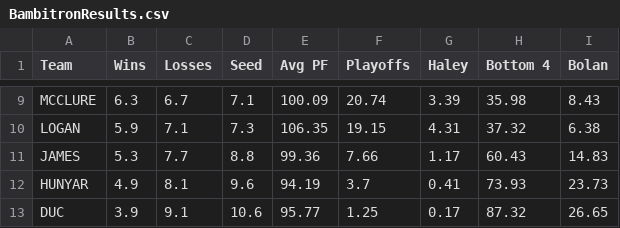
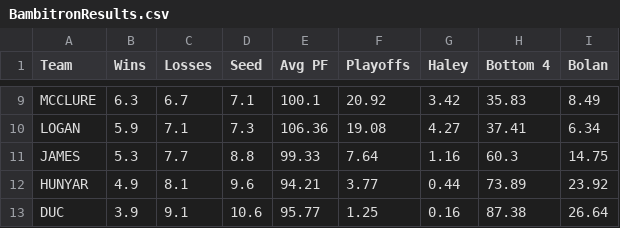
Before and after one commit to jpkolbush/bambitron, a CSV file: BambitronResults.csv, drawn as a sheet; only a part is shown, gaps mark what is left out; the diff covers the shown part only; the diff names each change by its address in the sheet, - before the commit and + after, or states it on an @@ line.

```diff
--- a/BambitronResults.csv
+++ b/BambitronResults.csv
-E9 (Avg PF): 100.09
+E9 (Avg PF): 100.1
-F9 (Playoffs): 20.74
+F9 (Playoffs): 20.92
-G9 (Haley): 3.39
+G9 (Haley): 3.42
-H9 (Bottom 4): 35.98
+H9 (Bottom 4): 35.83
-I9 (Bolan): 8.43
+I9 (Bolan): 8.49
-E10 (Avg PF): 106.35
+E10 (Avg PF): 106.36
-F10 (Playoffs): 19.15
+F10 (Playoffs): 19.08
-G10 (Haley): 4.31
+G10 (Haley): 4.27
-H10 (Bottom 4): 37.32
+H10 (Bottom 4): 37.41
-I10 (Bolan): 6.38
+I10 (Bolan): 6.34
-E11 (Avg PF): 99.36
+E11 (Avg PF): 99.33
-F11 (Playoffs): 7.66
+F11 (Playoffs): 7.64
-G11 (Haley): 1.17
+G11 (Haley): 1.16
-H11 (Bottom 4): 60.43
+H11 (Bottom 4): 60.3
-I11 (Bolan): 14.83
+I11 (Bolan): 14.75
-E12 (Avg PF): 94.19
+E12 (Avg PF): 94.21
-F12 (Playoffs): 3.7
+F12 (Playoffs): 3.77
-G12 (Haley): 0.41
+G12 (Haley): 0.44
-H12 (Bottom 4): 73.93
+H12 (Bottom 4): 73.89
-I12 (Bolan): 23.73
+I12 (Bolan): 23.92
-G13 (Haley): 0.17
+G13 (Haley): 0.16
-H13 (Bottom 4): 87.32
+H13 (Bottom 4): 87.38
-I13 (Bolan): 26.65
+I13 (Bolan): 26.64
```
Also changed, not shown: 32 edited cells elsewhere in this file, BambitronSeeding.csv, 2 other files.
